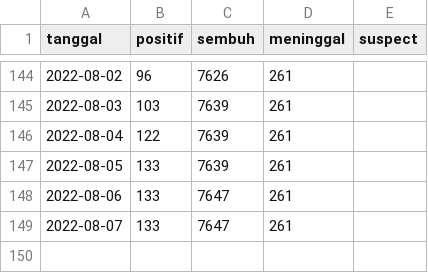
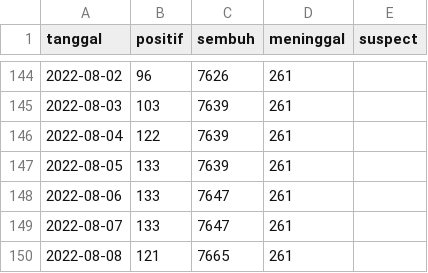
Before and after one commit to zakiego/dataset-corona-kalselprov-goid, a CSV file: Kabupaten Banjar.csv, drawn as a sheet; only a part is shown, gaps mark what is left out.

```diff
--- a/Kabupaten Banjar.csv
+++ b/Kabupaten Banjar.csv
@@ -149 +149,2 @@ tanggal,positif,sembuh,meninggal,suspect
 2022-08-07,133,7647,261,
+2022-08-08,121,7665,261,
```
Also changed, not shown: Kabupaten Barito Kuala.csv, Kabupaten Tanah Laut.csv, 11 other files.
